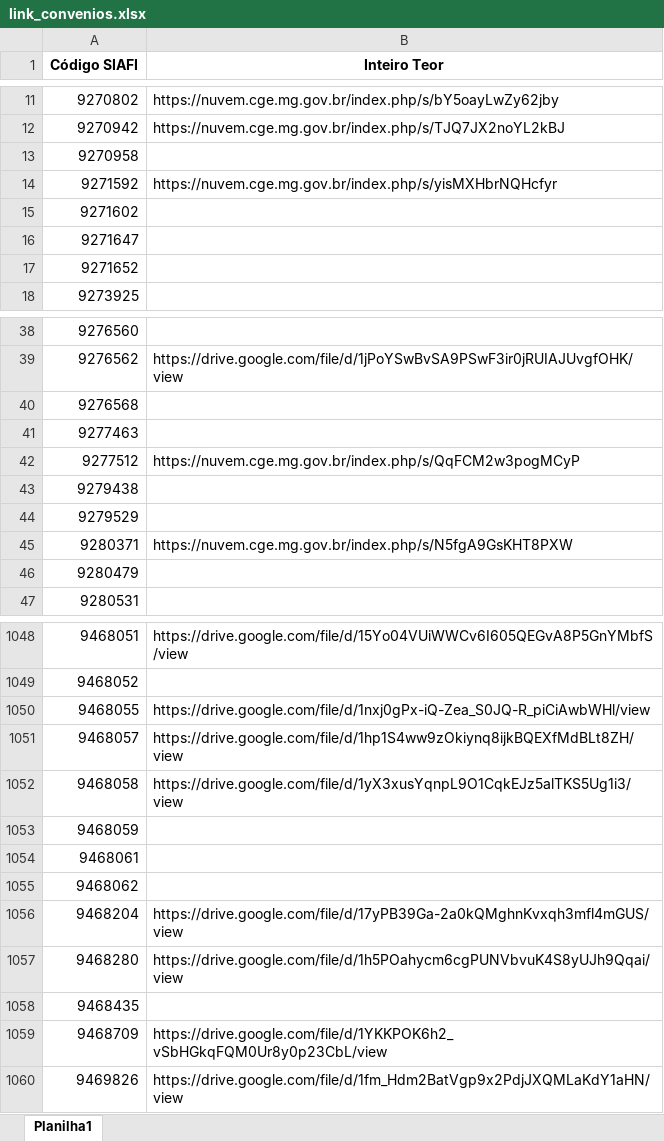
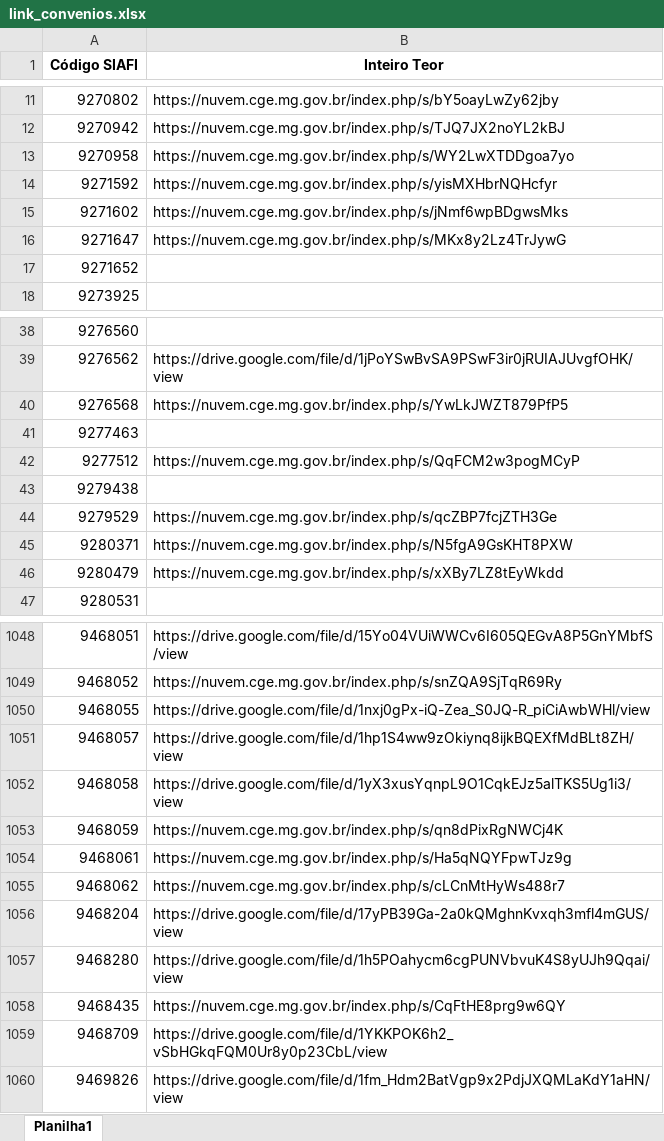
Before and after one commit to transparencia-mg/portal_convenios_entrada, an Excel workbook: link_convenios.xlsx, sheet Planilha1, drawn as a sheet; only a part is shown, gaps mark what is left out; values as stored, in another font and other column widths than the file's, no borders; the diff covers the shown part only; the diff names each change by its address in the sheet, - before the commit and + after, or states it on an @@ line.

```diff
--- a/link_convenios.xlsx (sheet Planilha1)
+++ b/link_convenios.xlsx (sheet Planilha1)
-B13 (Inteiro Teor): (empty)
+B13 (Inteiro Teor): https://nuvem.cge.mg.gov.br/index.php/s/WY2LwXTDDgoa7yo
-B15 (Inteiro Teor): (empty)
+B15 (Inteiro Teor): https://nuvem.cge.mg.gov.br/index.php/s/jNmf6wpBDgwsMks
-B16 (Inteiro Teor): (empty)
+B16 (Inteiro Teor): https://nuvem.cge.mg.gov.br/index.php/s/MKx8y2Lz4TrJywG
-B40 (Inteiro Teor): (empty)
+B40 (Inteiro Teor): https://nuvem.cge.mg.gov.br/index.php/s/YwLkJWZT879PfP5
-B44 (Inteiro Teor): (empty)
+B44 (Inteiro Teor): https://nuvem.cge.mg.gov.br/index.php/s/qcZBP7fcjZTH3Ge
-B46 (Inteiro Teor): (empty)
+B46 (Inteiro Teor): https://nuvem.cge.mg.gov.br/index.php/s/xXBy7LZ8tEyWkdd
-B1049 (Inteiro Teor): (empty)
+B1049 (Inteiro Teor): https://nuvem.cge.mg.gov.br/index.php/s/snZQA9SjTqR69Ry
-B1053 (Inteiro Teor): (empty)
+B1053 (Inteiro Teor): https://nuvem.cge.mg.gov.br/index.php/s/qn8dPixRgNWCj4K
-B1054 (Inteiro Teor): (empty)
+B1054 (Inteiro Teor): https://nuvem.cge.mg.gov.br/index.php/s/Ha5qNQYFpwTJz9g
-B1055 (Inteiro Teor): (empty)
+B1055 (Inteiro Teor): https://nuvem.cge.mg.gov.br/index.php/s/cLCnMtHyWs488r7
-B1058 (Inteiro Teor): (empty)
+B1058 (Inteiro Teor): https://nuvem.cge.mg.gov.br/index.php/s/CqFtHE8prg9w6QY
```
Also changed, not shown: 29 edited cells and cell formats elsewhere in this sheet, upload/convenios.xlsx, 2 other files.
